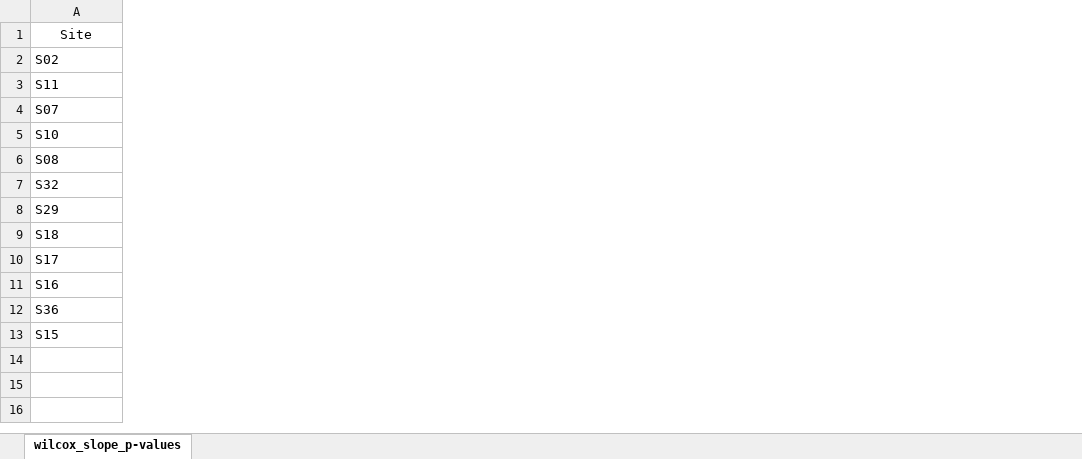
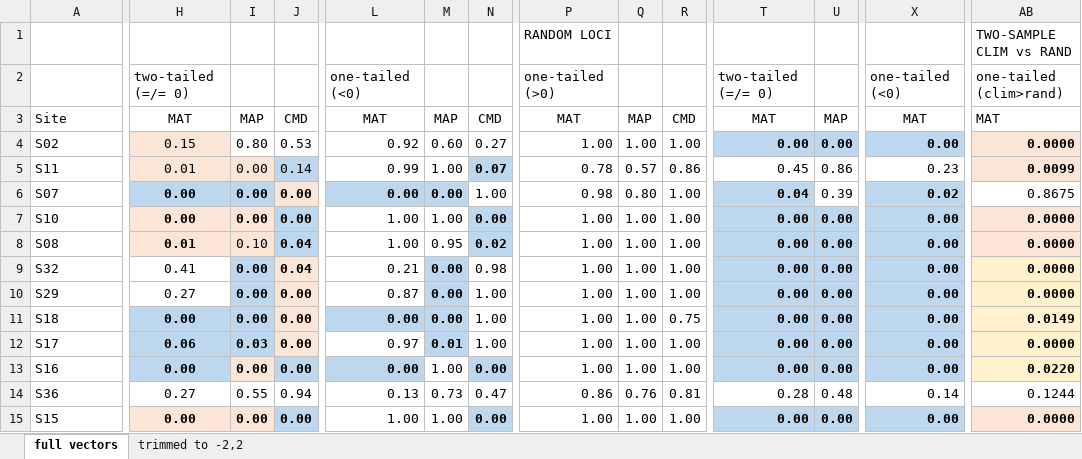
Before and after one commit to anstettd/AM_Workshop, an Excel workbook: Genomics_scripts/Data/wilcox_slope_p-values.xlsx, sheet full vectors, drawn as a sheet; only a part is shown, gaps mark what is left out; values as stored, in another font and other column widths than the file's, no borders; addresses are those after the commit; rows hold the shown columns only; the diff covers the shown part only; the diff names each change by its address in the sheet, - before the commit and + after, or states it on an @@ line.

Commit message:
Amy cleaning up and expanding code for wilcox signed rank tests of slopes

```diff
--- a/Genomics_scripts/Data/wilcox_slope_p-values.xlsx (sheet full vectors)
+++ b/Genomics_scripts/Data/wilcox_slope_p-values.xlsx (sheet full vectors)
-sheet tab: wilcox_slope_p-values
+sheet tab: full vectors
+sheet tab: trimmed to -2,2
+column H, rows 3-15: MAT | 0.15 | 0.01 | 0.00 | 0.00 | 0.01 | 0.41 | 0.27 | 0.00 | 0.06 | 0.00 | 0.27 | 0.00
+column I, rows 3-15: MAP | 0.80 | 0.00 | 0.00 | 0.00 | 0.10 | 0.00 | 0.00 | 0.00 | 0.03 | 0.00 | 0.55 | 0.00
+column J, rows 3-15: CMD | 0.53 | 0.14 | 0.00 | 0.00 | 0.04 | 0.04 | 0.00 | 0.00 | 0.00 | 0.00 | 0.94 | 0.00
+column L, rows 3-15: MAT | 0.92 | 0.99 | 0.00 | 1.00 | 1.00 | 0.21 | 0.87 | 0.00 | 0.97 | 0.00 | 0.13 | 1.00
+column M, rows 3-15: MAP | 0.60 | 1.00 | 0.00 | 1.00 | 0.95 | 0.00 | 0.00 | 0.00 | 0.01 | 1.00 | 0.73 | 1.00
+column N, rows 3-15: CMD | 0.27 | 0.07 | 1.00 | 0.00 | 0.02 | 0.98 | 1.00 | 1.00 | 1.00 | 0.00 | 0.47 | 0.00
+column P, rows 3-15: MAT | 1.00 | 0.78 | 0.98 | 1.00 | 1.00 | 1.00 | 1.00 | 1.00 | 1.00 | 1.00 | 0.86 | 1.00
+column Q, rows 3-15: MAP | 1.00 | 0.57 | 0.80 | 1.00 | 1.00 | 1.00 | 1.00 | 1.00 | 1.00 | 1.00 | 0.76 | 1.00
+column R, rows 3-15: CMD | 1.00 | 0.86 | 1.00 | 1.00 | 1.00 | 1.00 | 1.00 | 0.75 | 1.00 | 1.00 | 0.81 | 1.00
+column T, rows 3-15: MAT | 0.00 | 0.45 | 0.04 | 0.00 | 0.00 | 0.00 | 0.00 | 0.00 | 0.00 | 0.00 | 0.28 | 0.00
+column U, rows 3-15: MAP | 0.00 | 0.86 | 0.39 | 0.00 | 0.00 | 0.00 | 0.00 | 0.00 | 0.00 | 0.00 | 0.48 | 0.00
+column X, rows 3-15: MAT | 0.00 | 0.23 | 0.02 | 0.00 | 0.00 | 0.00 | 0.00 | 0.00 | 0.00 | 0.00 | 0.14 | 0.00
+column AB, rows 3-15: MAT | 0.0000 | 0.0099 | 0.8675 | 0.0000 | 0.0000 | 0.0000 | 0.0000 | 0.0149 | 0.0000 | 0.0220 | 0.1244 | 0.0000
+row 1:  |  |  |  |  |  |  | RANDOM LOCI |  |  |  |  |  | TWO-SAMPLE CLIM vs RAND
+row 2:  | two-tailed (=/= 0) |  |  | one-tailed (<0) |  |  | one-tailed (>0) |  |  | two-tailed (=/= 0) |  | one-tailed (<0) | one-tailed (clim>rand)
-A3 alignment: center
+A3 alignment: left
```
Also changed, not shown: 11 added columns and cell formats elsewhere in this sheet, 6 other files.
